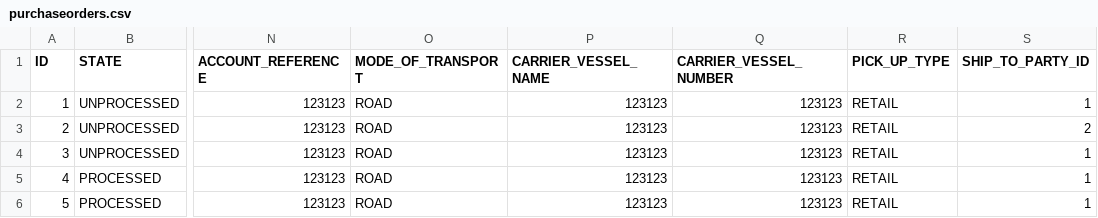
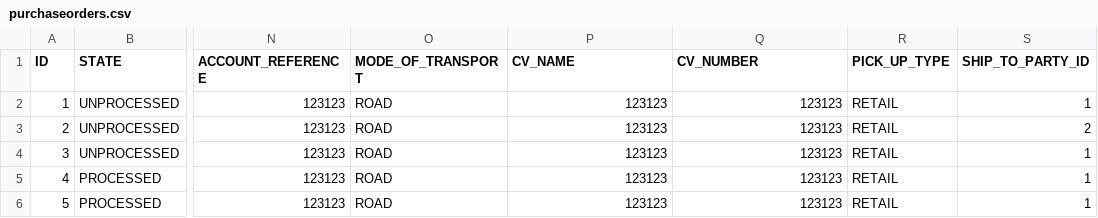
Before and after one commit to PMERGU/XEONPORTAL, a CSV file: src/main/resources/config/liquibase/purchaseorders.csv, drawn as a sheet; only a part is shown, gaps mark what is left out; the diff names each change by its address in the sheet, - before the commit and + after, or states it on an @@ line.

Commit message:
fixes

```diff
--- a/src/main/resources/config/liquibase/purchaseorders.csv
+++ b/src/main/resources/config/liquibase/purchaseorders.csv
-P1: CARRIER_VESSEL_NAME
+P1: CV_NAME
-Q1: CARRIER_VESSEL_NUMBER
+Q1: CV_NUMBER
```
